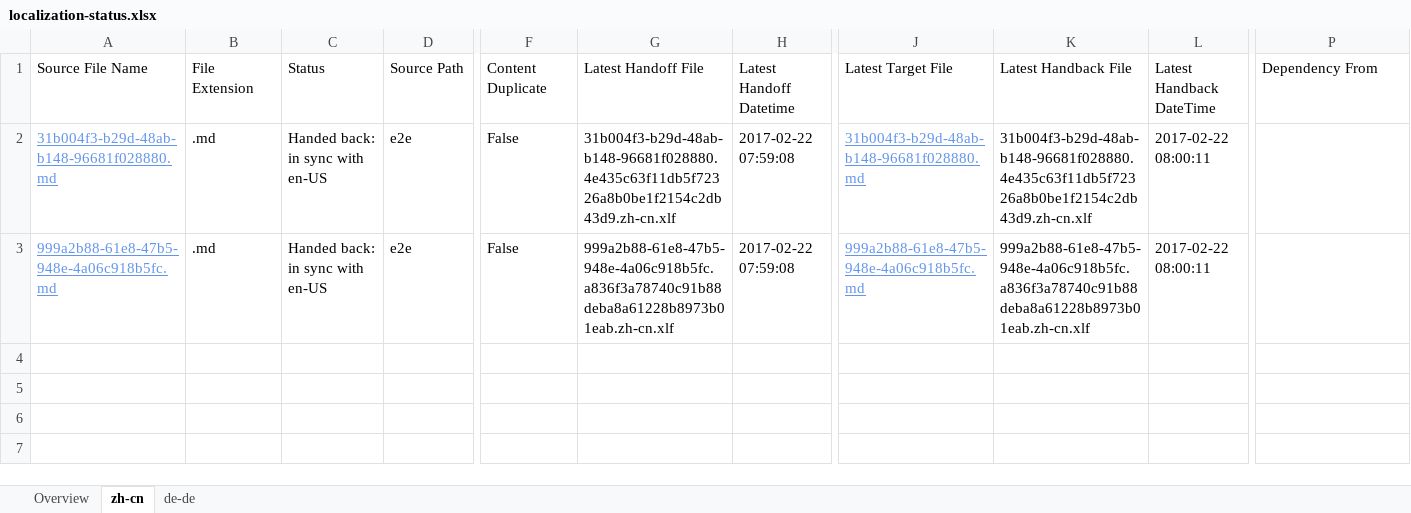
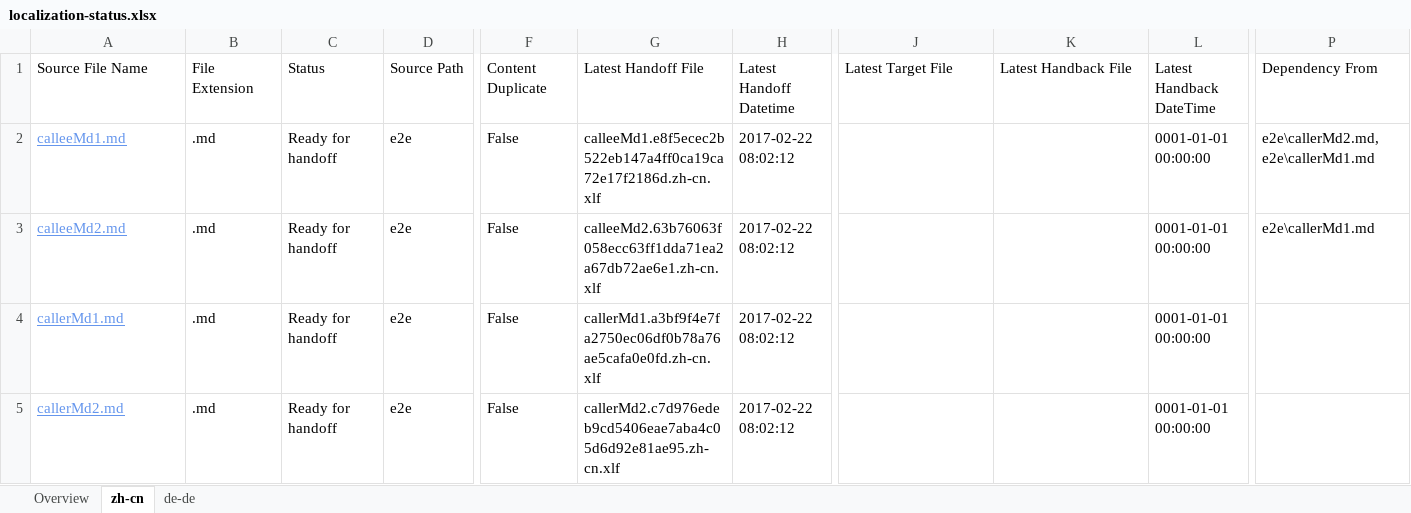
Before and after one commit to OpenLocalizationTestOrg/ol-test4-handback, an Excel workbook: ol-handback/OpenLocalizationTestOrg/ol-test4/xinjiang/localization-status.xlsx, sheet zh-cn, drawn as a sheet; only a part is shown, gaps mark what is left out; values as stored, in another font and other column widths than the file's, no borders; table styles not drawn; rows hold the shown columns only; the diff names each change by its address in the sheet, - before the commit and + after, or states it on an @@ line.

Commit message:
Generate Report for Handoff

```diff
--- a/ol-handback/OpenLocalizationTestOrg/ol-test4/xinjiang/localization-status.xlsx (sheet zh-cn)
+++ b/ol-handback/OpenLocalizationTestOrg/ol-test4/xinjiang/localization-status.xlsx (sheet zh-cn)
-A2: 31b004f3-b29d-48ab-b148-96681f028880.md
+A2: calleeMd1.md
-C2:C3: Handed back: in sync with en-US
+C2:C3: Ready for handoff
-G2: 31b004f3-b29d-48ab-b148-96681f028880.4e435c63f11db5f72326a8b0be1f2154c2db43d9.zh-cn.xlf
+G2: calleeMd1.e8f5ecec2b522eb147a4ff0ca19ca72e17f2186d.zh-cn.xlf
-H2:H3: 2017-02-22 07:59:08
+H2:H3: 2017-02-22 08:02:12
-J2: 31b004f3-b29d-48ab-b148-96681f028880.md
+J2: (empty)
-K2: 31b004f3-b29d-48ab-b148-96681f028880.4e435c63f11db5f72326a8b0be1f2154c2db43d9.zh-cn.xlf
+K2: (empty)
-L2:L3: 2017-02-22 08:00:11
+L2:L3: 0001-01-01 00:00:00
-P2: (empty)
+P2: e2e\callerMd2.md,e2e\callerMd1.md
-A3: 999a2b88-61e8-47b5-948e-4a06c918b5fc.md
+A3: calleeMd2.md
-G3: 999a2b88-61e8-47b5-948e-4a06c918b5fc.a836f3a78740c91b88deba8a61228b8973b01eab.zh-cn.xlf
+G3: calleeMd2.63b76063f058ecc63ff1dda71ea2a67db72ae6e1.zh-cn.xlf
-J3: 999a2b88-61e8-47b5-948e-4a06c918b5fc.md
+J3: (empty)
-K3: 999a2b88-61e8-47b5-948e-4a06c918b5fc.a836f3a78740c91b88deba8a61228b8973b01eab.zh-cn.xlf
+K3: (empty)
-P3: (empty)
+P3: e2e\callerMd1.md
+row 4: callerMd1.md | .md | Ready for handoff | e2e | False | callerMd1.a3bf9f4e7fa2750ec06df0b78a76ae5cafa0e0fd.zh-cn.xlf | 2017-02-22 08:02:12 |  |  | 0001-01-01 00:00:00
+row 5: callerMd2.md | .md | Ready for handoff | e2e | False | callerMd2.c7d976edeb9cd5406eae7aba4c05d6d92e81ae95.zh-cn.xlf | 2017-02-22 08:02:12 |  |  | 0001-01-01 00:00:00
```
Also changed, not shown: sheet de-de, sheet Overview.
